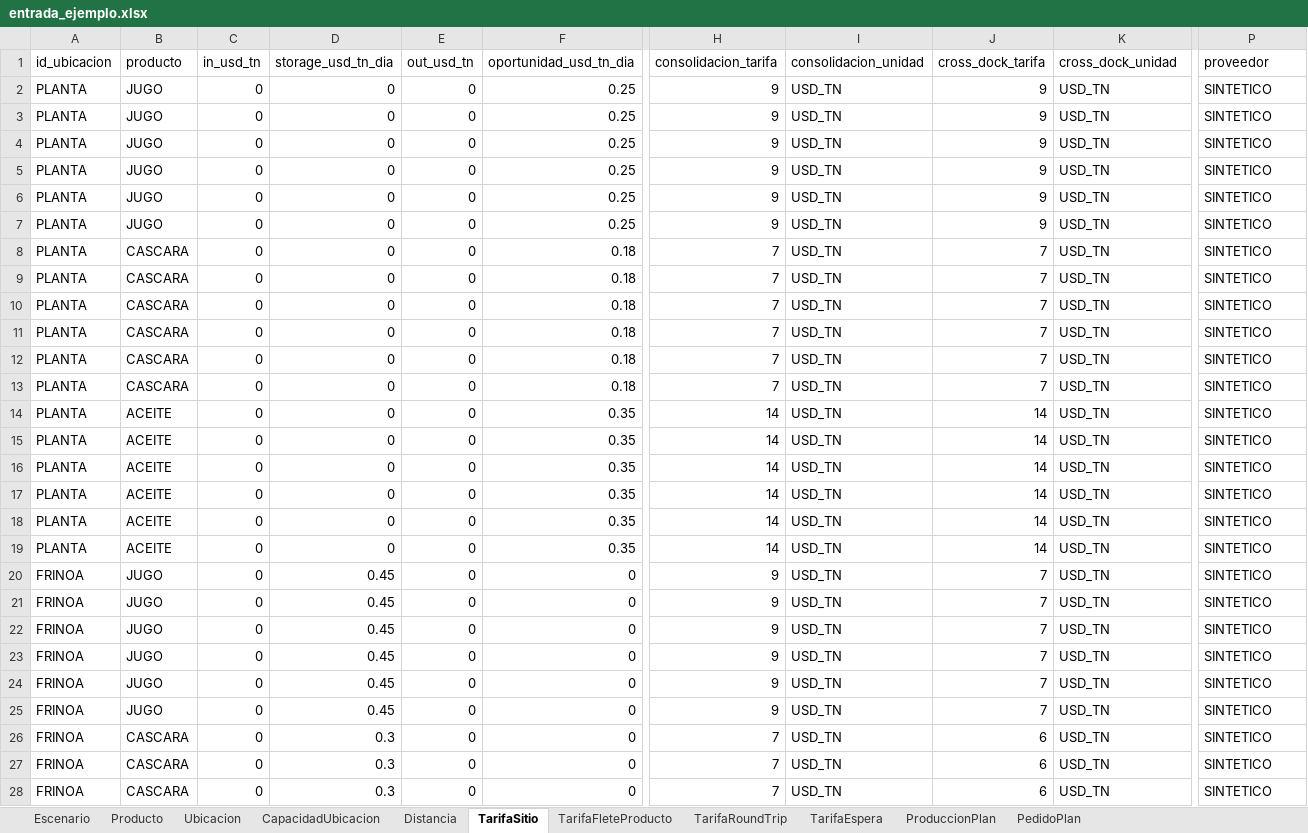
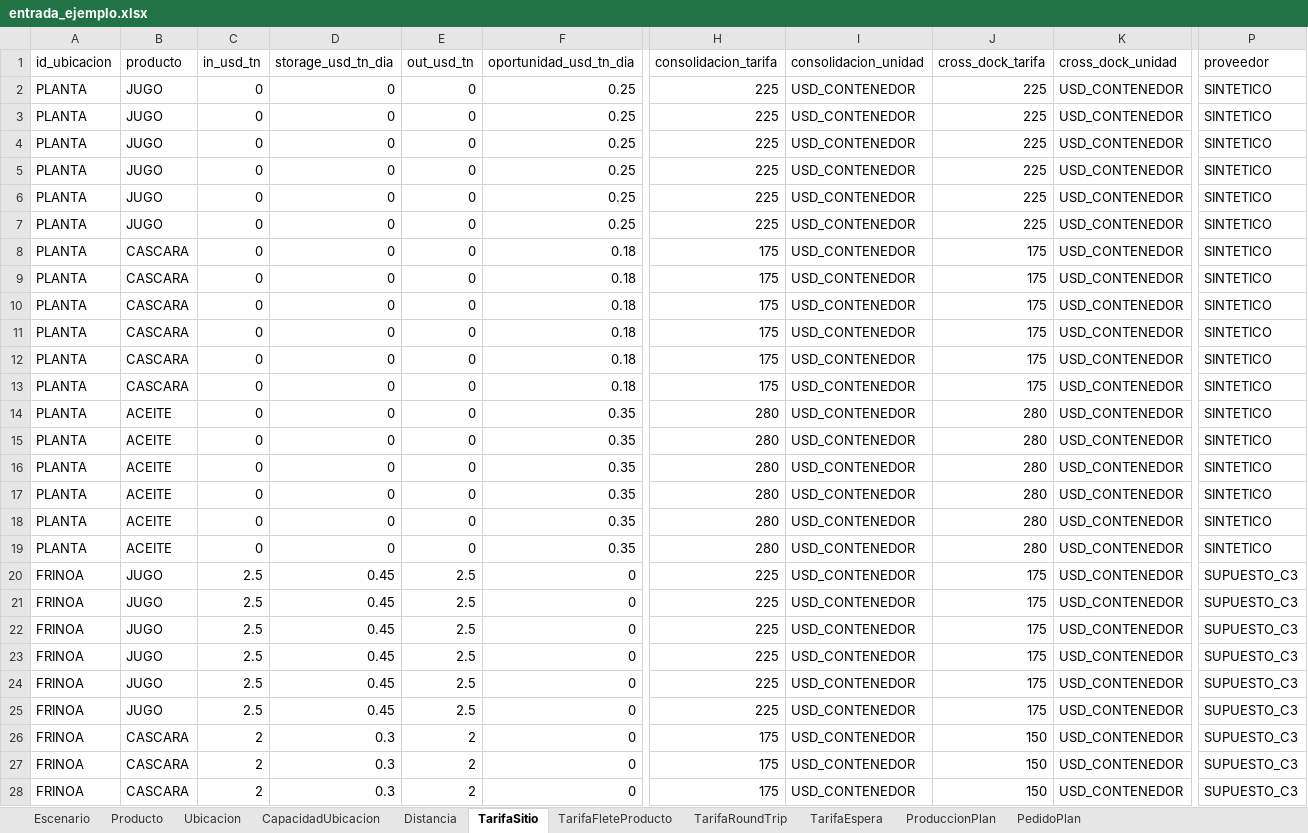
Before and after one commit to mazzuccoda/Anylogic_log_arg_2026, an Excel workbook: datos/entrada_ejemplo.xlsx, sheet TarifaSitio, drawn as a sheet; only a part is shown, gaps mark what is left out; values as stored, in another font and other column widths than the file's, no borders; the diff covers the shown part only; the diff names each change by its address in the sheet, - before the commit and + after, or states it on an @@ line.

```diff
--- a/datos/entrada_ejemplo.xlsx (sheet TarifaSitio)
+++ b/datos/entrada_ejemplo.xlsx (sheet TarifaSitio)
-H2:H7 (consolidacion_tarifa): 9
+H2:H7 (consolidacion_tarifa): 225
-I2:I28 (consolidacion_unidad): USD_TN
+I2:I28 (consolidacion_unidad): USD_CONTENEDOR
-J2:J7 (cross_dock_tarifa): 9
+J2:J7 (cross_dock_tarifa): 225
-K2:K28 (cross_dock_unidad): USD_TN
+K2:K28 (cross_dock_unidad): USD_CONTENEDOR
-H8:H13 (consolidacion_tarifa): 7
+H8:H13 (consolidacion_tarifa): 175
-J8:J13 (cross_dock_tarifa): 7
+J8:J13 (cross_dock_tarifa): 175
-H14:H19 (consolidacion_tarifa): 14
+H14:H19 (consolidacion_tarifa): 280
-J14:J19 (cross_dock_tarifa): 14
+J14:J19 (cross_dock_tarifa): 280
-C20:C25 (in_usd_tn): 0
+C20:C25 (in_usd_tn): 2.5
-E20:E25 (out_usd_tn): 0
+E20:E25 (out_usd_tn): 2.5
-H20:H25 (consolidacion_tarifa): 9
+H20:H25 (consolidacion_tarifa): 225
-J20:J25 (cross_dock_tarifa): 7
+J20:J25 (cross_dock_tarifa): 175
-P20:P28 (proveedor): SINTETICO
+P20:P28 (proveedor): SUPUESTO_C3
-C26:C28 (in_usd_tn): 0
+C26:C28 (in_usd_tn): 2
-E26:E28 (out_usd_tn): 0
+E26:E28 (out_usd_tn): 2
-H26:H28 (consolidacion_tarifa): 7
+H26:H28 (consolidacion_tarifa): 175
-J26:J28 (cross_dock_tarifa): 6
+J26:J28 (cross_dock_tarifa): 150
```
Also changed, not shown: 855 edited cells elsewhere in this sheet, sheet TarifaRoundTrip, sheet TarifaEspera, 15 other files.
